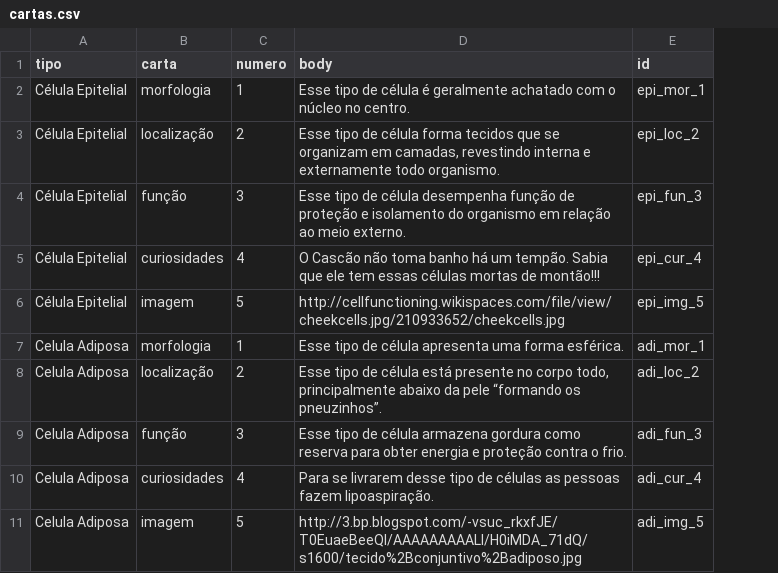
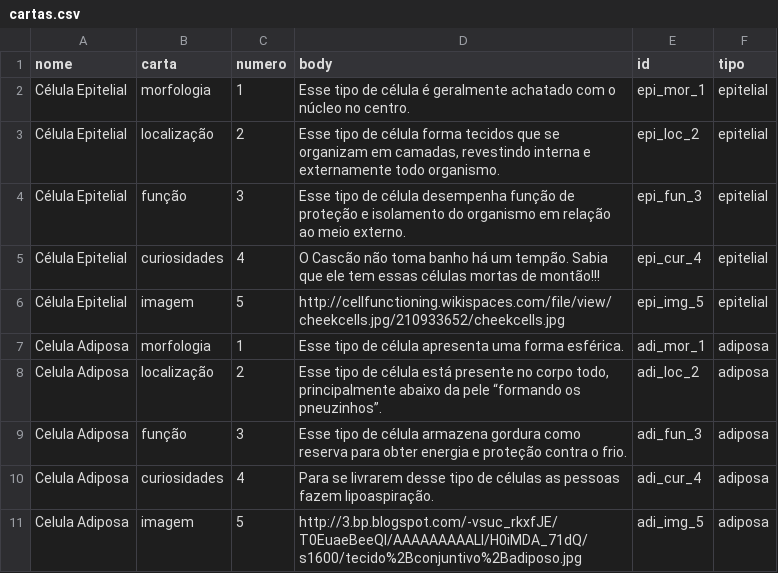
Before and after one commit to pmarkun/dorminhoco, a CSV file: public/cartas/cartas.csv, drawn as a sheet; only a part is shown; the diff names each change by its address in the sheet, - before the commit and + after, or states it on an @@ line.

```diff
--- a/public/cartas/cartas.csv
+++ b/public/cartas/cartas.csv
+column F (tipo), rows 2-11: epitelial | epitelial | epitelial | epitelial | epitelial | adiposa | adiposa | adiposa | adiposa | adiposa
-A1: tipo
+A1: nome
```
Also changed, not shown: 9 other files.
